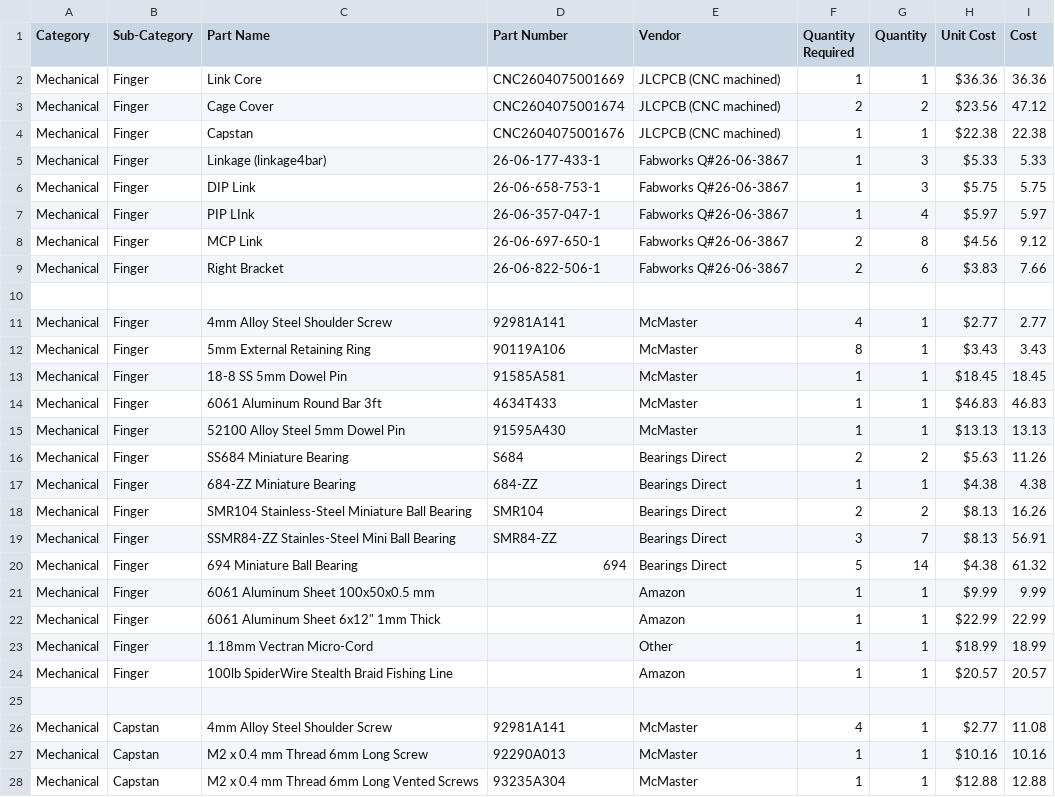
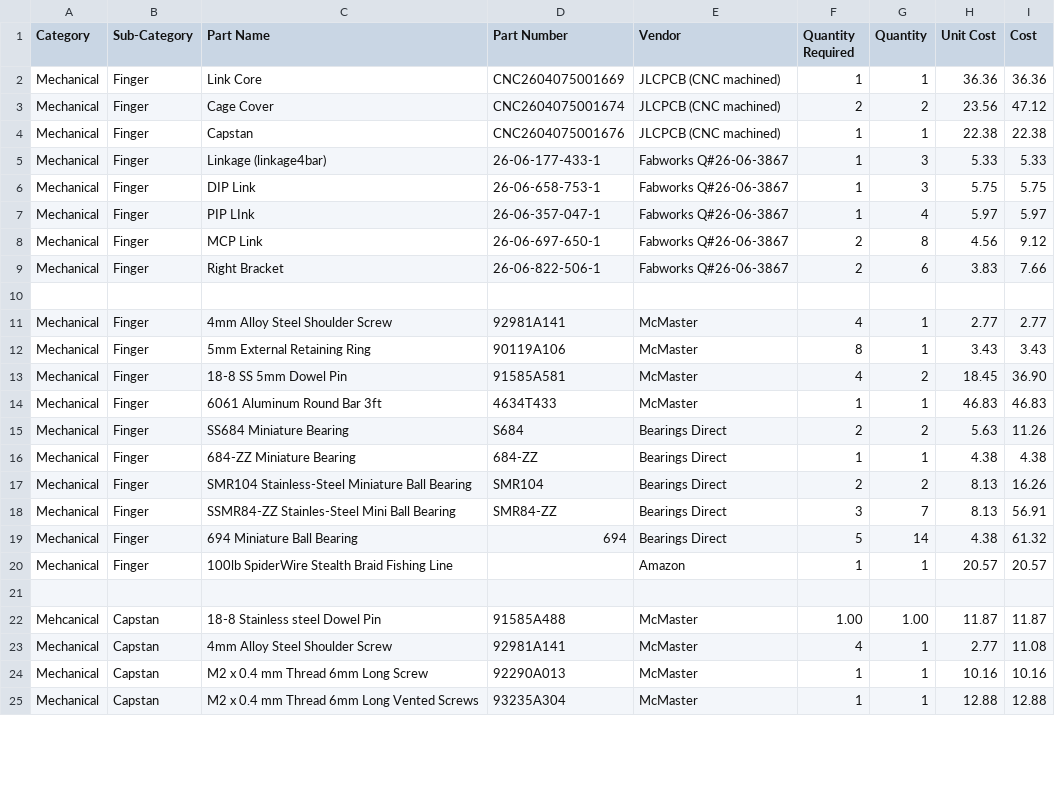
Before and after one commit to NU-RDS/RDS-26-Speedster-Website, a CSV file: BOM.csv, drawn as a sheet; only a part is shown; the diff covers the shown part only.

```diff
--- a/BOM.csv
+++ b/BOM.csv
@@ -1,28 +1,25 @@
 Category,Sub-Category,Part Name,Part Number,Vendor,Quantity Required,Quantity,Unit Cost,Cost
-Mechanical,Finger,Link Core,CNC2604075001669,JLCPCB (CNC machined),1,1,$36.36,36.36
-Mechanical,Finger,Cage Cover,CNC2604075001674,JLCPCB (CNC machined),2,2,$23.56,47.12
-Mechanical,Finger,Capstan,CNC2604075001676,JLCPCB (CNC machined),1,1,$22.38,22.38
-Mechanical,Finger,Linkage (linkage4bar),26-06-177-433-1,Fabworks Q#26-06-3867,1,3,$5.33,5.33
-Mechanical,Finger,DIP Link,26-06-658-753-1,Fabworks Q#26-06-3867,1,3,$5.75,5.75
-Mechanical,Finger,PIP LInk,26-06-357-047-1,Fabworks Q#26-06-3867,1,4,$5.97,5.97
-Mechanical,Finger,MCP Link,26-06-697-650-1,Fabworks Q#26-06-3867,2,8,$4.56,9.12
-Mechanical,Finger,Right Bracket,26-06-822-506-1,Fabworks Q#26-06-3867,2,6,$3.83,7.66
+Mechanical,Finger,Link Core,CNC2604075001669,JLCPCB (CNC machined),1,1,36.36,36.36
+Mechanical,Finger,Cage Cover,CNC2604075001674,JLCPCB (CNC machined),2,2,23.56,47.12
+Mechanical,Finger,Capstan,CNC2604075001676,JLCPCB (CNC machined),1,1,22.38,22.38
+Mechanical,Finger,Linkage (linkage4bar),26-06-177-433-1,Fabworks Q#26-06-3867,1,3,5.33,5.33
+Mechanical,Finger,DIP Link,26-06-658-753-1,Fabworks Q#26-06-3867,1,3,5.75,5.75
+Mechanical,Finger,PIP LInk,26-06-357-047-1,Fabworks Q#26-06-3867,1,4,5.97,5.97
+Mechanical,Finger,MCP Link,26-06-697-650-1,Fabworks Q#26-06-3867,2,8,4.56,9.12
+Mechanical,Finger,Right Bracket,26-06-822-506-1,Fabworks Q#26-06-3867,2,6,3.83,7.66
 ,,,,,,,,
-Mechanical,Finger,4mm Alloy Steel Shoulder Screw,92981A141,McMaster,4,1,$2.77,2.77
-Mechanical,Finger,5mm External Retaining Ring,90119A106,McMaster,8,1,$3.43,3.43
-Mechanical,Finger,18-8 SS 5mm Dowel Pin,91585A581,McMaster,1,1,$18.45,18.45
-Mechanical,Finger,6061 Aluminum Round Bar 3ft,4634T433,McMaster,1,1,$46.83,46.83
-Mechanical,Finger,52100 Alloy Steel 5mm Dowel Pin,91595A430,McMaster,1,1,$13.13,13.13
-Mechanical,Finger,SS684 Miniature Bearing,S684,Bearings Direct,2,2,$5.63,11.26
-Mechanical,Finger,684-ZZ Miniature Bearing,684-ZZ,Bearings Direct,1,1,$4.38,4.38
-Mechanical,Finger,SMR104 Stainless-Steel Miniature Ball Bearing,SMR104,Bearings Direct,2,2,$8.13,16.26
-Mechanical,Finger,SSMR84-ZZ Stainles-Steel Mini Ball Bearing,SMR84-ZZ,Bearings Direct,3,7,$8.13,56.91
-Mechanical,Finger,694 Miniature Ball Bearing,694,Bearings Direct,5,14,$4.38,61.32
-Mechanical,Finger,6061 Aluminum Sheet 100x50x0.5 mm,,Amazon,1,1,$9.99,9.99
-Mechanical,Finger,"6061 Aluminum Sheet 6x12"" 1mm Thick",,Amazon,1,1,$22.99,22.99
-Mechanical,Finger,1.18mm Vectran Micro-Cord,,Other,1,1,$18.99,18.99
-Mechanical,Finger,100lb SpiderWire Stealth Braid Fishing Line,,Amazon,1,1,$20.57,20.57
+Mechanical,Finger,4mm Alloy Steel Shoulder Screw,92981A141,McMaster,4,1,2.77,2.77
+Mechanical,Finger,5mm External Retaining Ring,90119A106,McMaster,8,1,3.43,3.43
+Mechanical,Finger,18-8 SS 5mm Dowel Pin,91585A581,McMaster,4,2,18.45,36.90
+Mechanical,Finger,6061 Aluminum Round Bar 3ft,4634T433,McMaster,1,1,46.83,46.83
+Mechanical,Finger,SS684 Miniature Bearing,S684,Bearings Direct,2,2,5.63,11.26
+Mechanical,Finger,684-ZZ Miniature Bearing,684-ZZ,Bearings Direct,1,1,4.38,4.38
+Mechanical,Finger,SMR104 Stainless-Steel Miniature Ball Bearing,SMR104,Bearings Direct,2,2,8.13,16.26
+Mechanical,Finger,SSMR84-ZZ Stainles-Steel Mini Ball Bearing,SMR84-ZZ,Bearings Direct,3,7,8.13,56.91
+Mechanical,Finger,694 Miniature Ball Bearing,694,Bearings Direct,5,14,4.38,61.32
+Mechanical,Finger,100lb SpiderWire Stealth Braid Fishing Line,,Amazon,1,1,20.57,20.57
 ,,,,,,,,
-Mechanical,Capstan,4mm Alloy Steel Shoulder Screw,92981A141,McMaster,4,1,$2.77,11.08
-Mechanical,Capstan,M2 x 0.4 mm Thread 6mm Long Screw,92290A013,McMaster,1,1,$10.16,10.16
-Mechanical,Capstan,M2 x 0.4 mm Thread 6mm Long Vented Screws,93235A304,McMaster,1,1,$12.88,12.88
+Mehcanical,Capstan,18-8 Stainless steel Dowel Pin,91585A488,McMaster,1.00,1.00,11.87,11.87
+Mechanical,Capstan,4mm Alloy Steel Shoulder Screw,92981A141,McMaster,4,1,2.77,11.08
+Mechanical,Capstan,M2 x 0.4 mm Thread 6mm Long Screw,92290A013,McMaster,1,1,10.16,10.16
+Mechanical,Capstan,M2 x 0.4 mm Thread 6mm Long Vented Screws,93235A304,McMaster,1,1,12.88,12.88
```
Also changed, not shown: 1 removed row and 39 edited cells elsewhere in this file, 3 other files.
